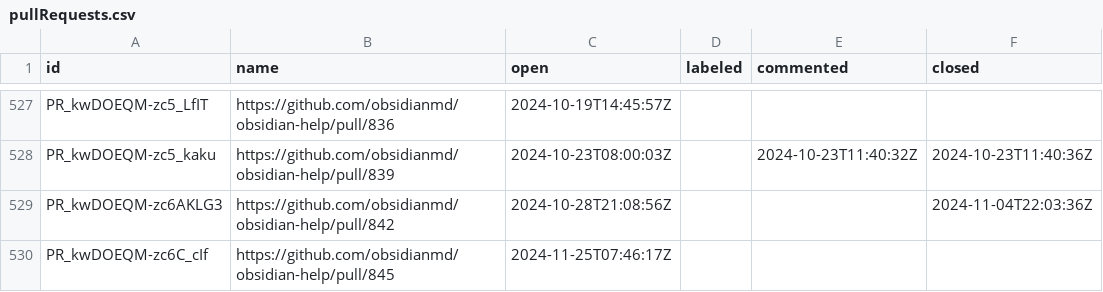
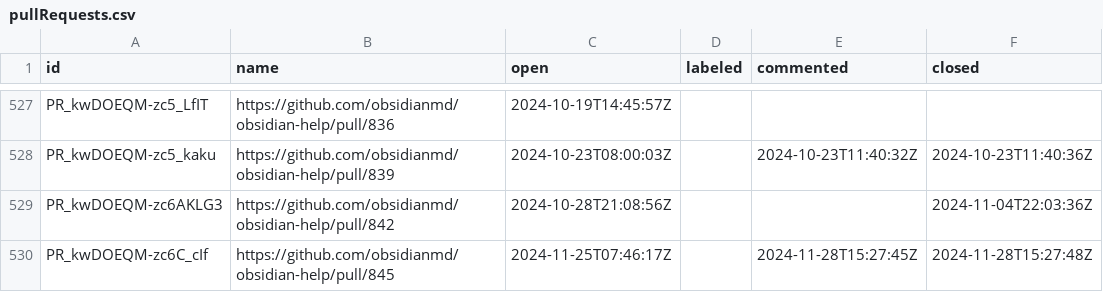
Before and after one commit to joethei/oselvar-metrics, a CSV file: data/obsidianmd/obsidian-help/pullRequests.csv, drawn as a sheet; only a part is shown, gaps mark what is left out.

```diff
--- a/data/obsidianmd/obsidian-help/pullRequests.csv
+++ b/data/obsidianmd/obsidian-help/pullRequests.csv
@@ -529,2 +529,2 @@ PR_kwDOEQM-zc5_kaku,https://github.com/obsidianmd/obsidian-help/pull/839,2024-10
 PR_kwDOEQM-zc6AKLG3,https://github.com/obsidianmd/obsidian-help/pull/842,2024-10-28T21:08:56Z,,,2024-11-04T22:03:36Z
-PR_kwDOEQM-zc6C_cIf,https://github.com/obsidianmd/obsidian-help/pull/845,2024-11-25T07:46:17Z,,,
+PR_kwDOEQM-zc6C_cIf,https://github.com/obsidianmd/obsidian-help/pull/845,2024-11-25T07:46:17Z,,2024-11-28T15:27:45Z,2024-11-28T15:27:48Z
```
Also changed, not shown: data/obsidianmd/obsidian-clipper/issues.csv, data/obsidianmd/obsidian-releases/pullRequests.csv.
